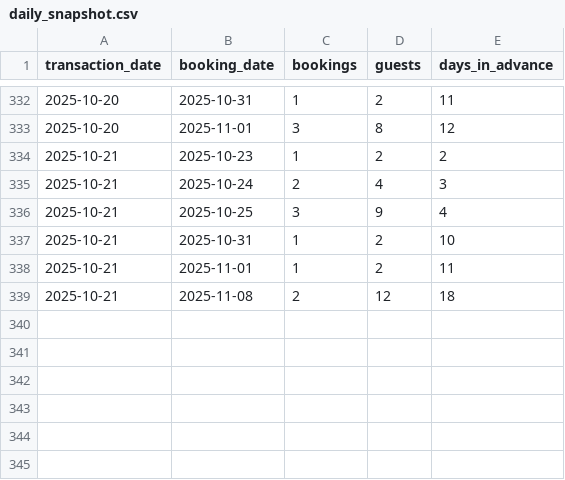
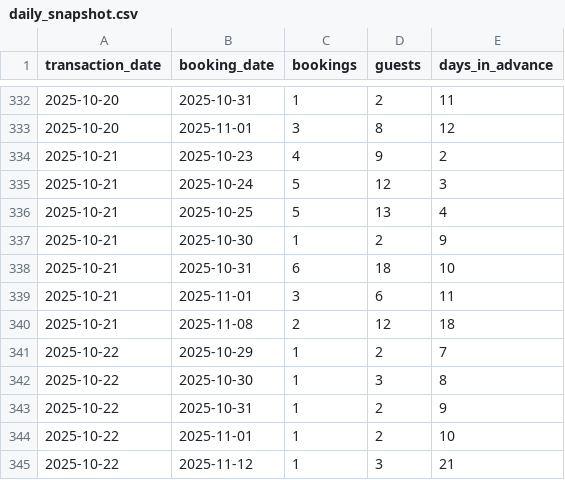
Before and after one commit to dan-octuskc/brass-monkey-booking-visualizer, a CSV file: booking_outputs/daily_snapshot.csv, drawn as a sheet; only a part is shown, gaps mark what is left out.

```diff
--- a/booking_outputs/daily_snapshot.csv
+++ b/booking_outputs/daily_snapshot.csv
@@ -333,7 +333,13 @@ transaction_date,booking_date,bookings,guests,days_in_advance
 2025-10-20,2025-11-01,3,8,12
-2025-10-21,2025-10-23,1,2,2
-2025-10-21,2025-10-24,2,4,3
-2025-10-21,2025-10-25,3,9,4
-2025-10-21,2025-10-31,1,2,10
-2025-10-21,2025-11-01,1,2,11
+2025-10-21,2025-10-23,4,9,2
+2025-10-21,2025-10-24,5,12,3
+2025-10-21,2025-10-25,5,13,4
+2025-10-21,2025-10-30,1,2,9
+2025-10-21,2025-10-31,6,18,10
+2025-10-21,2025-11-01,3,6,11
 2025-10-21,2025-11-08,2,12,18
+2025-10-22,2025-10-29,1,2,7
+2025-10-22,2025-10-30,1,3,8
+2025-10-22,2025-10-31,1,2,9
+2025-10-22,2025-11-01,1,2,10
+2025-10-22,2025-11-12,1,3,21
```
Also changed, not shown: booking_outputs/cumulative_asof_snapshot.csv.
